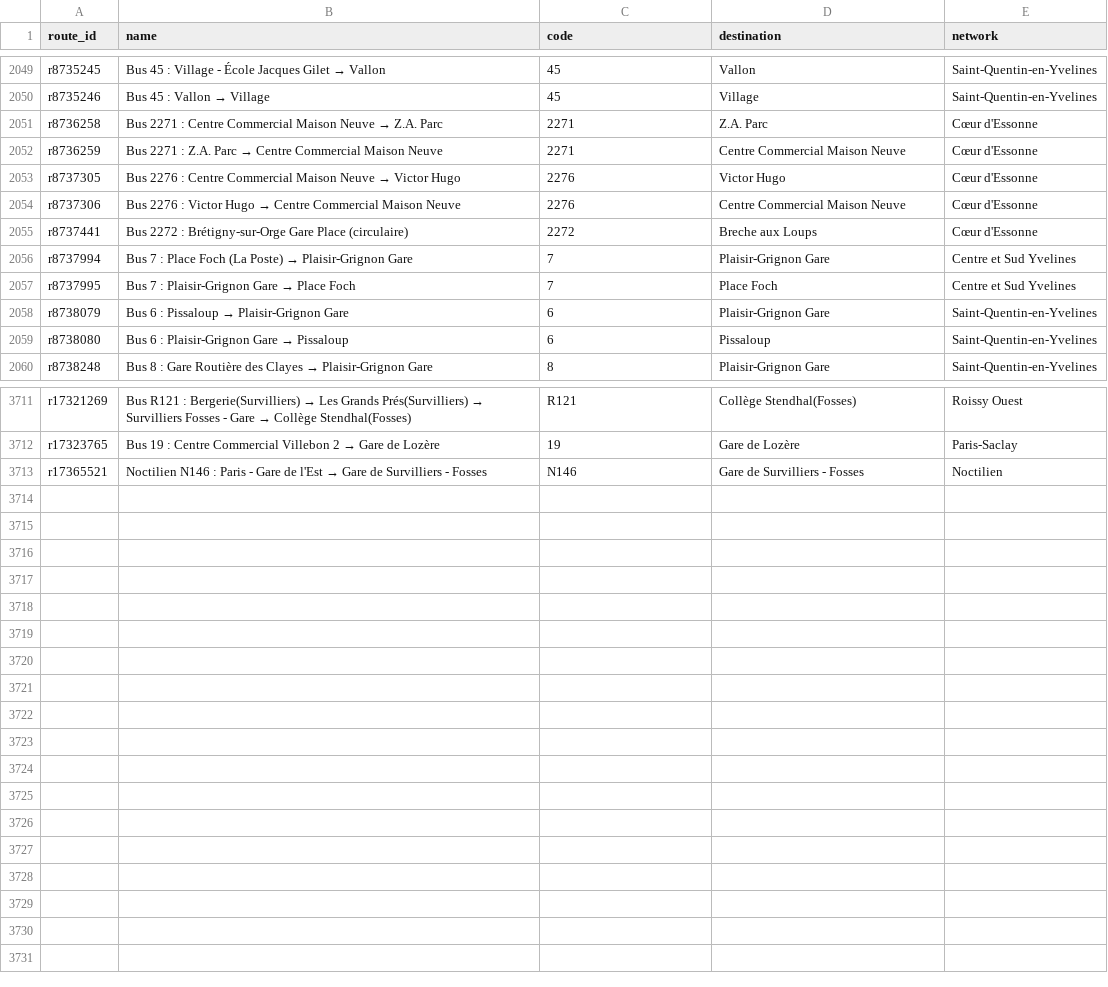
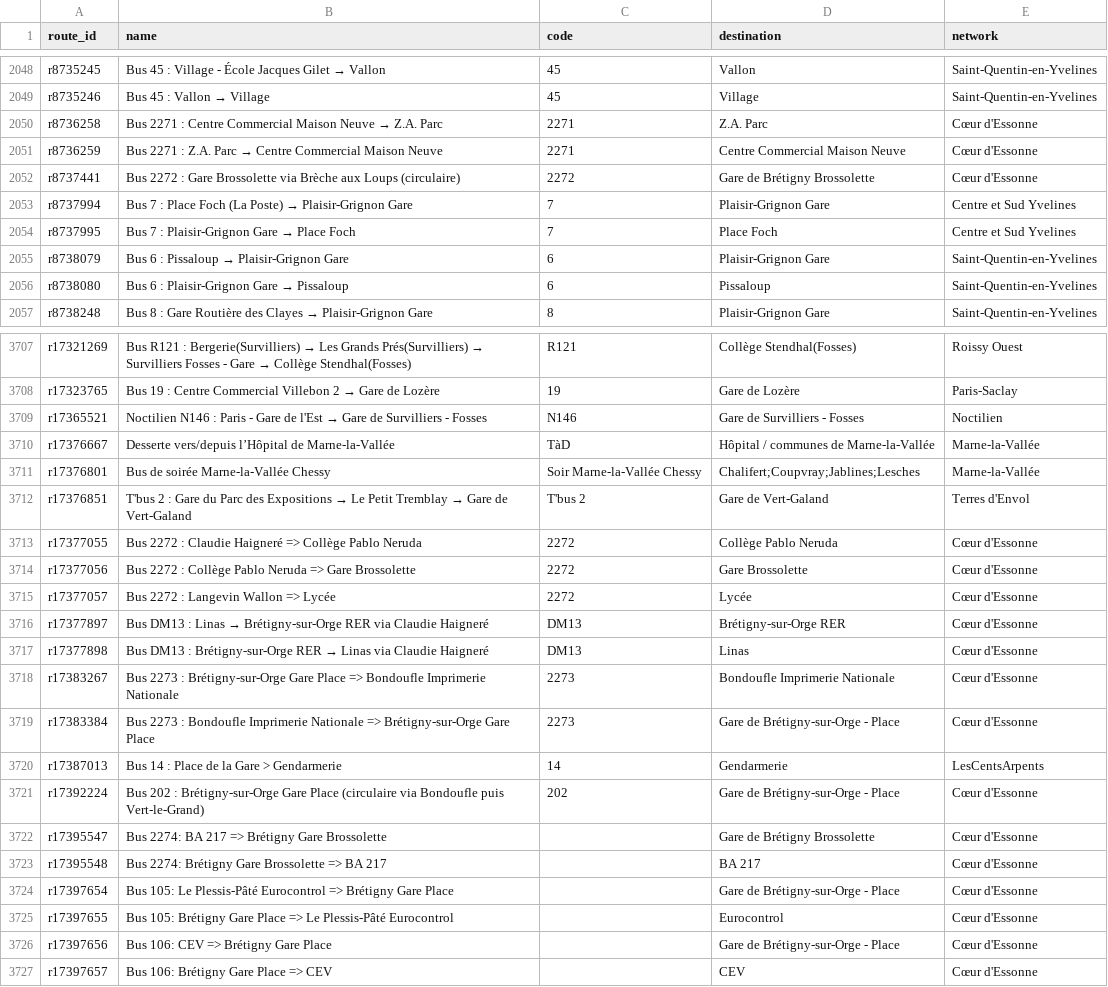
Before and after one commit to Jungle-Bus/ref-fr-STIF, a CSV file: data/idf_routes.csv, drawn as a sheet; only a part is shown, gaps mark what is left out; the diff covers the shown part only.

```diff
--- a/data/idf_routes.csv
+++ b/data/idf_routes.csv
@@ -2052,5 +2051,3 @@ r8736258,Bus 2271 : Centre Commercial Maison Neuve → Z.A. Parc,2271,Z.A. Parc,
 r8736259,Bus 2271 : Z.A. Parc → Centre Commercial Maison Neuve,2271,Centre Commercial Maison Neuve,Cœur d'Essonne
-r8737305,Bus 2276 : Centre Commercial Maison Neuve → Victor Hugo,2276,Victor Hugo,Cœur d'Essonne
-r8737306,Bus 2276 : Victor Hugo → Centre Commercial Maison Neuve,2276,Centre Commercial Maison Neuve,Cœur d'Essonne
-r8737441,Bus 2272 : Brétigny-sur-Orge Gare Place (circulaire),2272,Breche aux Loups,Cœur d'Essonne
+r8737441,Bus 2272 : Gare Brossolette via Brèche aux Loups (circulaire),2272,Gare de Brétigny Brossolette,Cœur d'Essonne
 r8737994,Bus 7 : Place Foch (La Poste) → Plaisir-Grignon Gare,7,Plaisir-Grignon Gare,Centre et Sud Yvelines
@@ -3713 +3709,19 @@ r17323765,Bus 19 : Centre Commercial Villebon 2 → Gare de Lozère,19,Gare de L
 r17365521,Noctilien N146 : Paris - Gare de l'Est → Gare de Survilliers - Fosses,N146,Gare de Survilliers - Fosses,Noctilien
+r17376667,Desserte vers/depuis l’Hôpital de Marne-la-Vallée,TàD,Hôpital / communes de Marne-la-Vallée,Marne-la-Vallée
+r17376801,Bus de soirée Marne-la-Vallée Chessy,Soir Marne-la-Vallée Chessy,Chalifert;Coupvray;Jablines;Lesches,Marne-la-Vallée
+r17376851,T'bus 2 : Gare du Parc des Expositions → Le Petit Tremblay → Gare de Vert-Galand,T'bus 2,Gare de Vert-Galand,Terres d'Envol
+r17377055,Bus 2272 : Claudie Haigneré => Collège Pablo Neruda,2272,Collège Pablo Neruda,Cœur d'Essonne
+r17377056,Bus 2272 : Collège Pablo Neruda => Gare Brossolette,2272,Gare Brossolette,Cœur d'Essonne
+r17377057,Bus 2272 : Langevin Wallon => Lycée,2272,Lycée,Cœur d'Essonne
+r17377897,Bus DM13 : Linas → Brétigny-sur-Orge RER via Claudie Haigneré,DM13,Brétigny-sur-Orge RER,Cœur d'Essonne
+r17377898,Bus DM13 : Brétigny-sur-Orge RER → Linas via Claudie Haigneré,DM13,Linas,Cœur d'Essonne
+r17383267,Bus 2273 : Brétigny-sur-Orge Gare Place => Bondoufle Imprimerie Nationale,2273,Bondoufle Imprimerie Nationale,Cœur d'Essonne
+r17383384,Bus 2273 : Bondoufle Imprimerie Nationale => Brétigny-sur-Orge Gare Place,2273,Gare de Brétigny-sur-Orge - Place,Cœur d'Essonne
+r17387013,Bus 14 : Place de la Gare > Gendarmerie,14,Gendarmerie,LesCentsArpents
+r17392224,Bus 202 : Brétigny-sur-Orge Gare Place (circulaire via Bondoufle puis Vert-le-Grand),202,Gare de Brétigny-sur-Orge - Place,Cœur d'Essonne
+r17395547,Bus 2274: BA 217 => Brétigny Gare Brossolette,,Gare de Brétigny Brossolette,Cœur d'Essonne
+r17395548,Bus 2274: Brétigny Gare Brossolette => BA 217,,BA 217,Cœur d'Essonne
+r17397654,Bus 105: Le Plessis-Pâté Eurocontrol => Brétigny Gare Place,,Gare de Brétigny-sur-Orge - Place,Cœur d'Essonne
+r17397655,Bus 105: Brétigny Gare Place => Le Plessis-Pâté Eurocontrol,,Eurocontrol,Cœur d'Essonne
+r17397656,Bus 106: CEV => Brétigny Gare Place,,Gare de Brétigny-sur-Orge - Place,Cœur d'Essonne
+r17397657,Bus 106: Brétigny Gare Place => CEV,,CEV,Cœur d'Essonne
```
Also changed, not shown: 2 removed rows and 51 edited cells elsewhere in this file, data/lignes.csv, data/merged_lines.csv, 7 other files.
